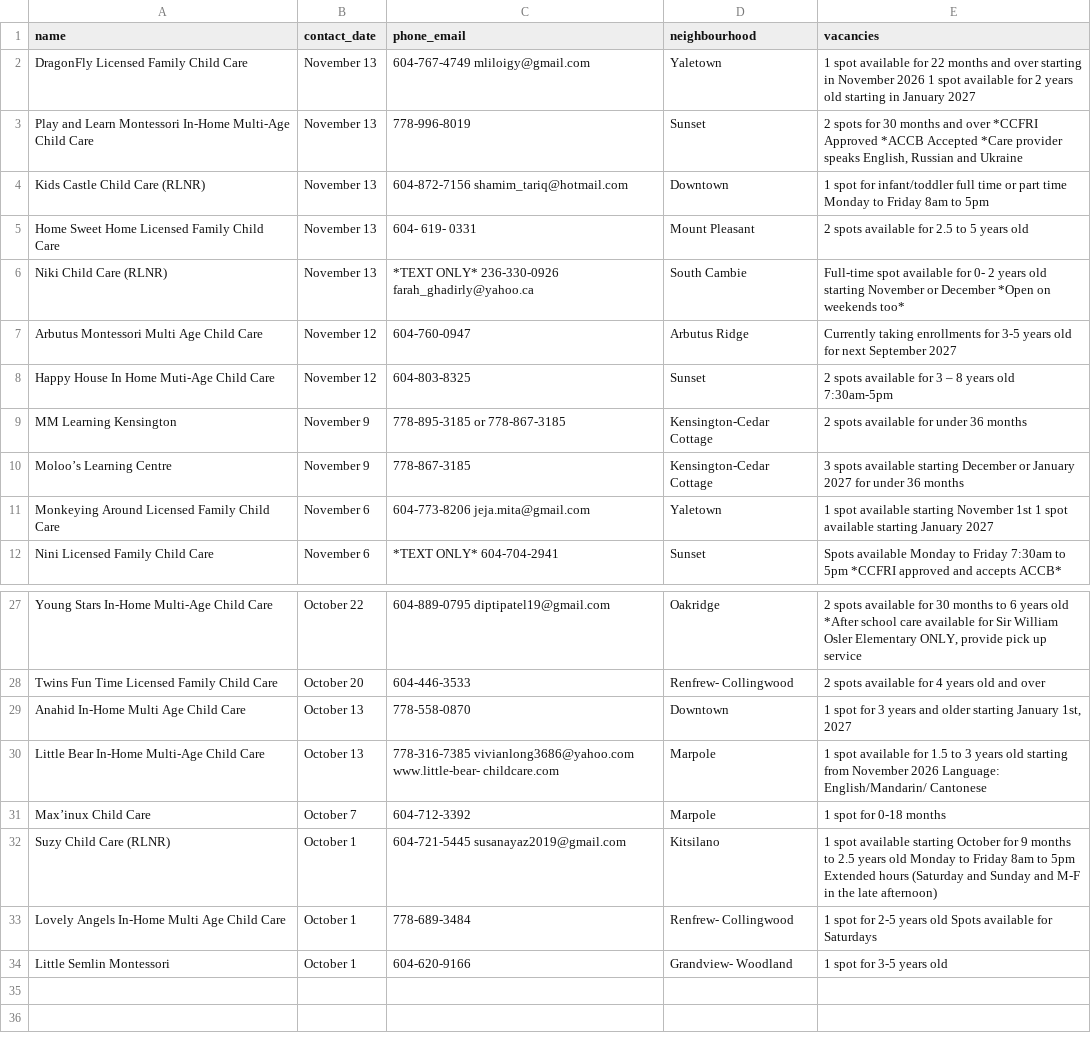
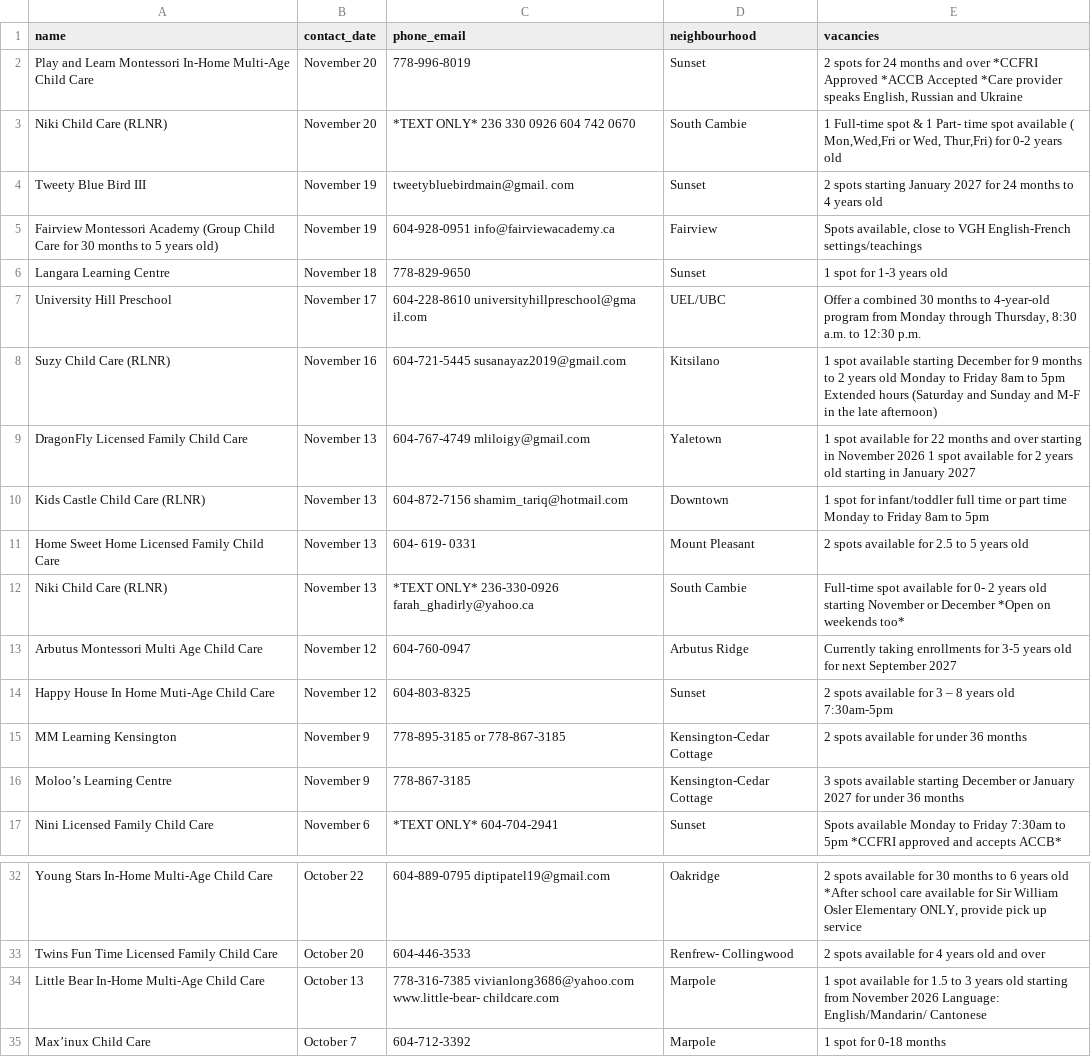
Before and after one commit to yzhong52/Vancouver-Daycare, a CSV file: processed_data/vacancies.csv, drawn as a sheet; only a part is shown, gaps mark what is left out; removed rows and columns are numbered as before the commit, all else as after; the diff names each change by its address in the sheet, - before the commit and + after, or states it on an @@ line.

```diff
--- a/processed_data/vacancies.csv
+++ b/processed_data/vacancies.csv
+row 2: Play and Learn Montessori In-Home Multi-Age Child Care | November 20 | 778-996-8019 | Sunset | 2 spots for 24 months and over *CCFRI Approved *ACCB Accepted *Care provider speaks English, Russian and Ukraine
+row 3: Niki Child Care (RLNR) | November 20 | *TEXT ONLY* 236 330 0926 604 742 0670 | South Cambie | 1 Full-time spot & 1 Part- time spot available ( Mon,Wed,Fri or Wed, Thur,Fri) for 0-2 years old
+row 4: Tweety Blue Bird III | November 19 | tweetybluebirdmain@gmail. com | Sunset | 2 spots starting January 2027 for 24 months to 4 years old
+row 5: Fairview Montessori Academy (Group Child Care for 30 months to 5 years old) | November 19 | 604-928-0951 info@fairviewacademy.ca | Fairview | Spots available, close to VGH English-French settings/teachings
+row 6: Langara Learning Centre | November 18 | 778-829-9650 | Sunset | 1 spot for 1-3 years old
+row 7: University Hill Preschool | November 17 | 604-228-8610 universityhillpreschool@gma il.com | UEL/UBC | Offer a combined 30 months to 4-year-old program from Monday through Thursday, 8:30 a.m. to 12:30 p.m.
+row 8: Suzy Child Care (RLNR) | November 16 | 604-721-5445 susanayaz2019@gmail.com | Kitsilano | 1 spot available starting December for 9 months to 2 years old Monday to Friday 8am to 5pm Extended hours (Saturday and Sunday and M-F in the late afternoon)
-row 3: Play and Learn Montessori In-Home Multi-Age Child Care | November 13 | 778-996-8019 | Sunset | 2 spots for 30 months and over *CCFRI Approved *ACCB Accepted *Care provider speaks English, Russian and Ukraine
-row 11: Monkeying Around Licensed Family Child Care | November 6 | 604-773-8206 jeja.mita@gmail.com | Yaletown | 1 spot available starting November 1st 1 spot available starting January 2027
-row 29: Anahid In-Home Multi Age Child Care | October 13 | 778-558-0870 | Downtown | 1 spot for 3 years and older starting January 1st, 2027
-row 32: Suzy Child Care (RLNR) | October 1 | 604-721-5445 susanayaz2019@gmail.com | Kitsilano | 1 spot available starting October for 9 months to 2.5 years old Monday to Friday 8am to 5pm Extended hours (Saturday and Sunday and M-F in the late afternoon)
-row 33: Lovely Angels In-Home Multi Age Child Care | October 1 | 778-689-3484 | Renfrew- Collingwood | 1 spot for 2-5 years old Spots available for Saturdays
-row 34: Little Semlin Montessori | October 1 | 604-620-9166 | Grandview- Woodland | 1 spot for 3-5 years old
```
Also changed, not shown: processed_data/enriched_vacancies.csv, processed_data/geocoded_vacancies.csv.
